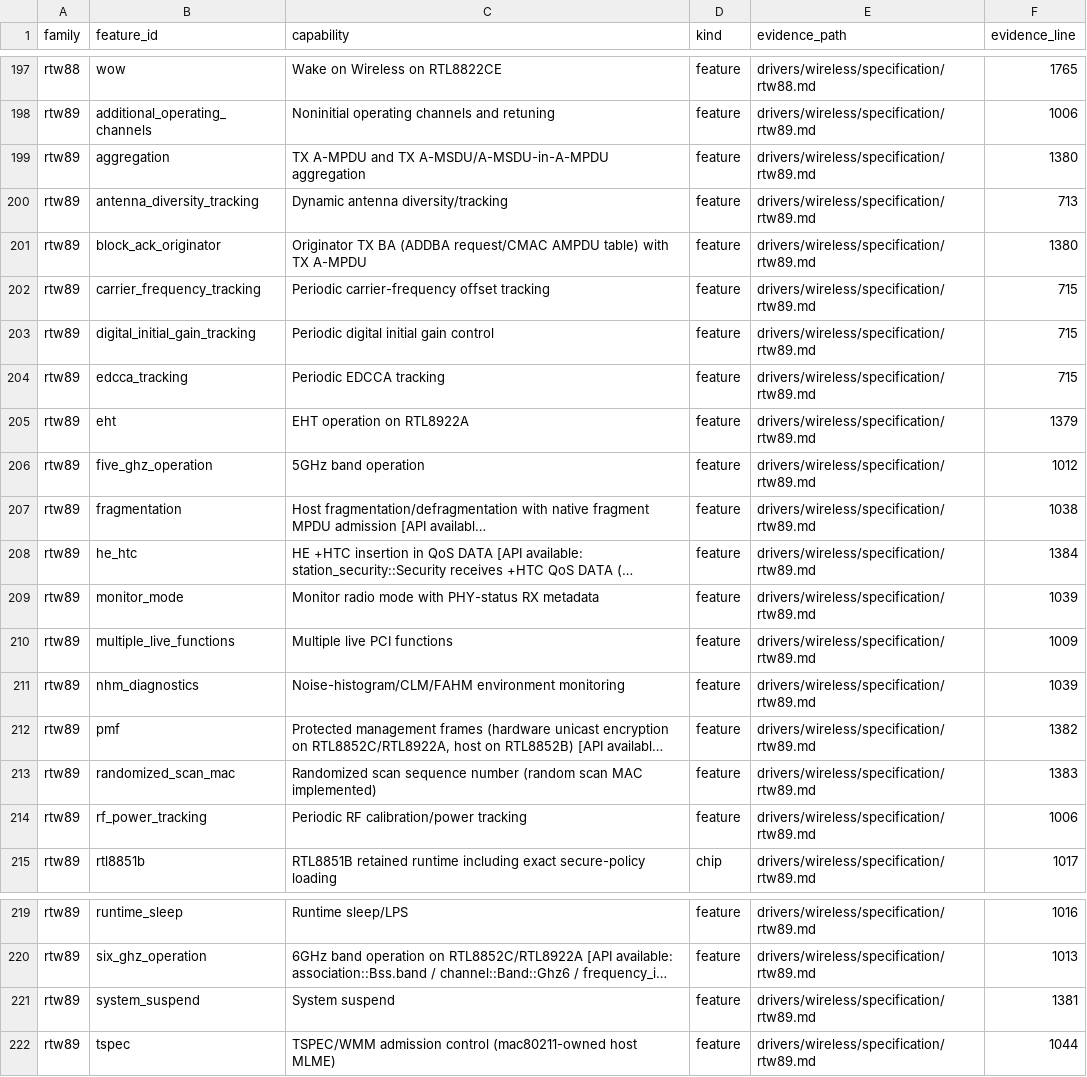
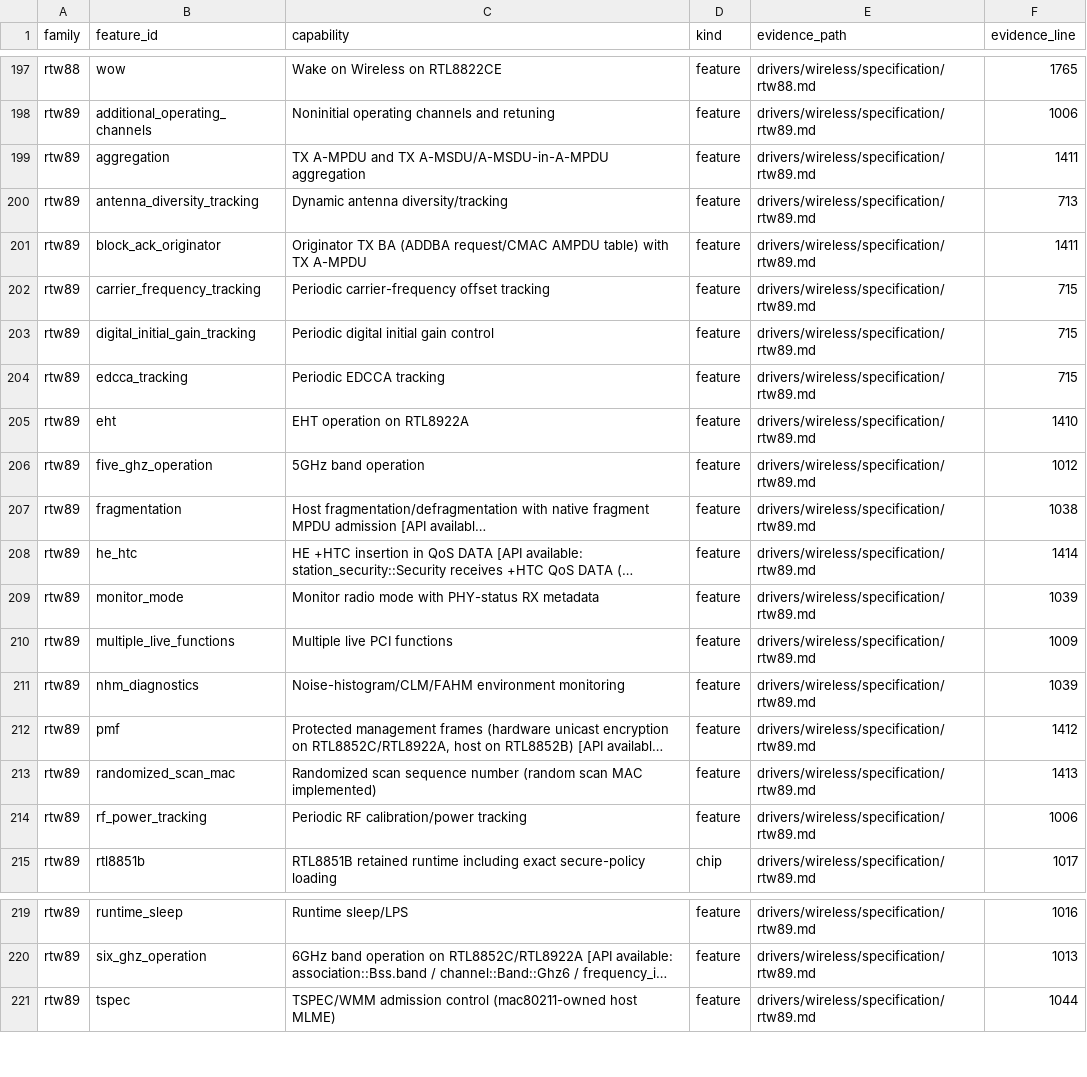
Before and after one commit to hodgesds/narf, a TSV file: drivers/wireless/research/remaining-features.tsv, drawn as a sheet; only a part is shown, gaps mark what is left out; long unchanged cells end in …; the diff names each change by its address in the sheet, - before the commit and + after, or states it on an @@ line.

```diff
--- a/drivers/wireless/research/remaining-features.tsv
+++ b/drivers/wireless/research/remaining-features.tsv
-F199 (evidence_line): 1380
+F199 (evidence_line): 1411
-F201 (evidence_line): 1380
+F201 (evidence_line): 1411
-F205 (evidence_line): 1379
+F205 (evidence_line): 1410
-F208 (evidence_line): 1384
+F208 (evidence_line): 1414
-F212 (evidence_line): 1382
+F212 (evidence_line): 1412
-F213 (evidence_line): 1383
+F213 (evidence_line): 1413
-row 221: rtw89 | system_suspend | System suspend | feature | drivers/wireless/specification/rtw89.md | 1381
```
Also changed, not shown: 11 other files.
